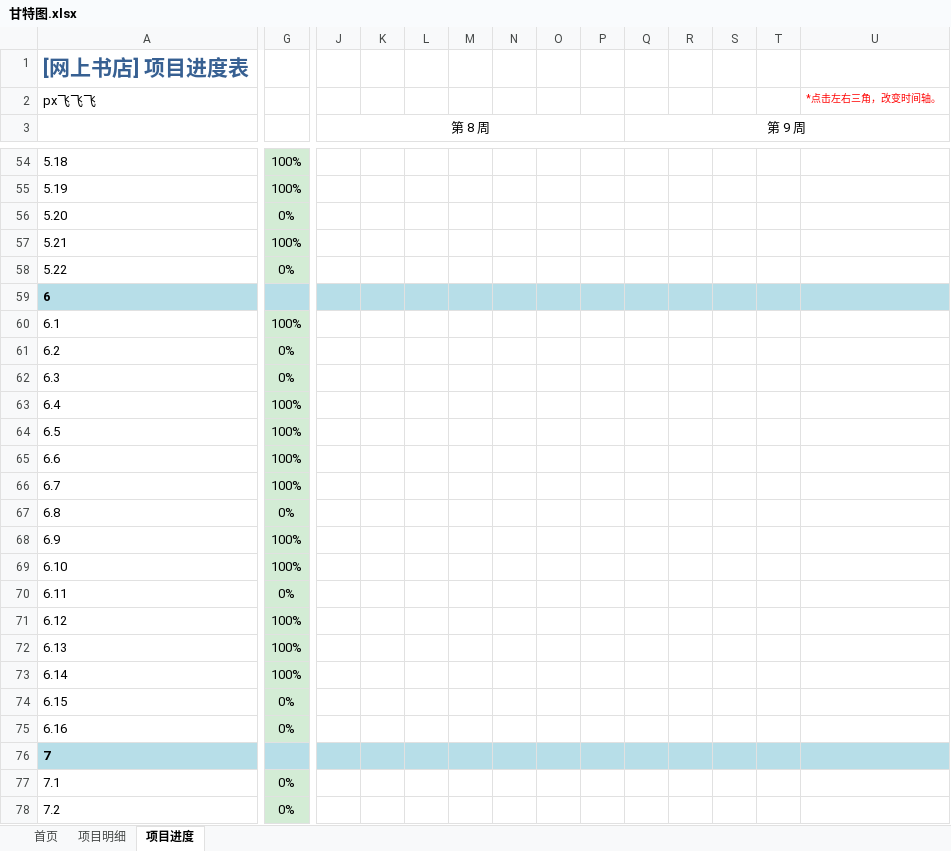
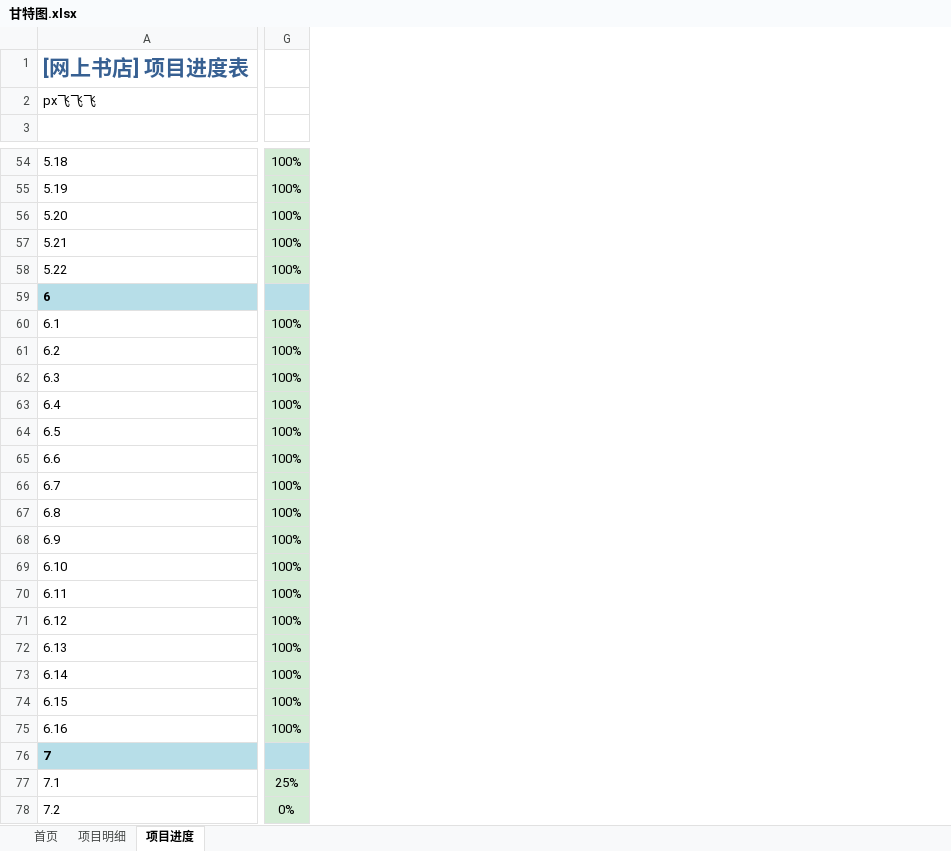
Before and after one commit to shenshuiqian/sdu_software, an Excel workbook: 各类图表/甘特图.xlsx, sheet 项目进度, drawn as a sheet; only a part is shown, gaps mark what is left out; values as stored, in another font and other column widths than the file's, no borders; charts and pictures and conditional formats not drawn; removed rows and columns are numbered as before the commit, all else as after; the diff covers the shown part only; the diff names each change by its address in the sheet, - before the commit and + after, or states it on an @@ line.

```diff
--- a/各类图表/甘特图.xlsx (sheet 项目进度)
+++ b/各类图表/甘特图.xlsx (sheet 项目进度)
-column J (第 8 周), empty
-column K, empty
-column L, empty
-column M, empty
-column N, empty
-column O, empty
-column P, empty
-column Q (第 9 周), empty
-column R, empty
-column S, empty
-column T, empty
-column U, row 2: *点击左右三角，改变时间轴。
-G56: 0%
+G56: 100%
-G58: 0%
+G58: 100%
-G61:G62: 0%
+G61:G62: 100%
-G67: 0%
+G67: 100%
-G70: 0%
+G70: 100%
-G74:G75: 0%
+G74:G75: 100%
-G77: 0%
+G77: 25%
```
Also changed, not shown: 14 added columns, 2 removed columns and 6 edited cells elsewhere in this sheet, formulas that keep their value, 1 other file.
